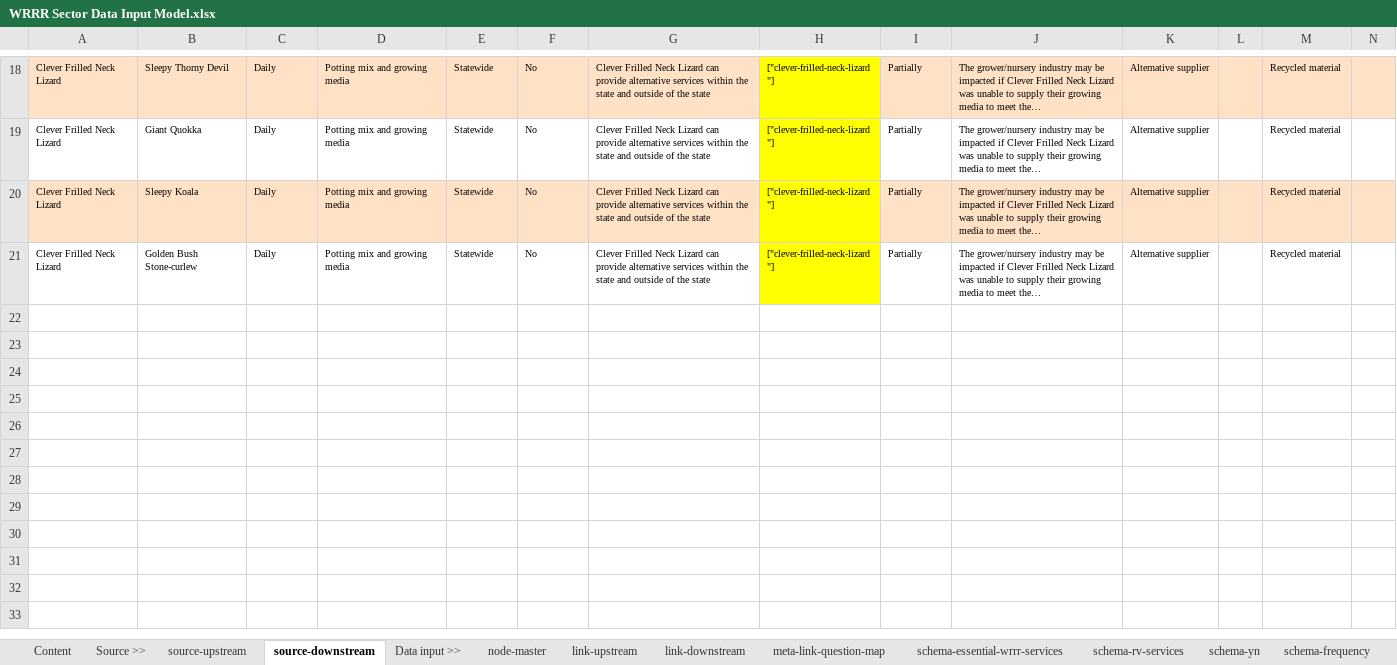
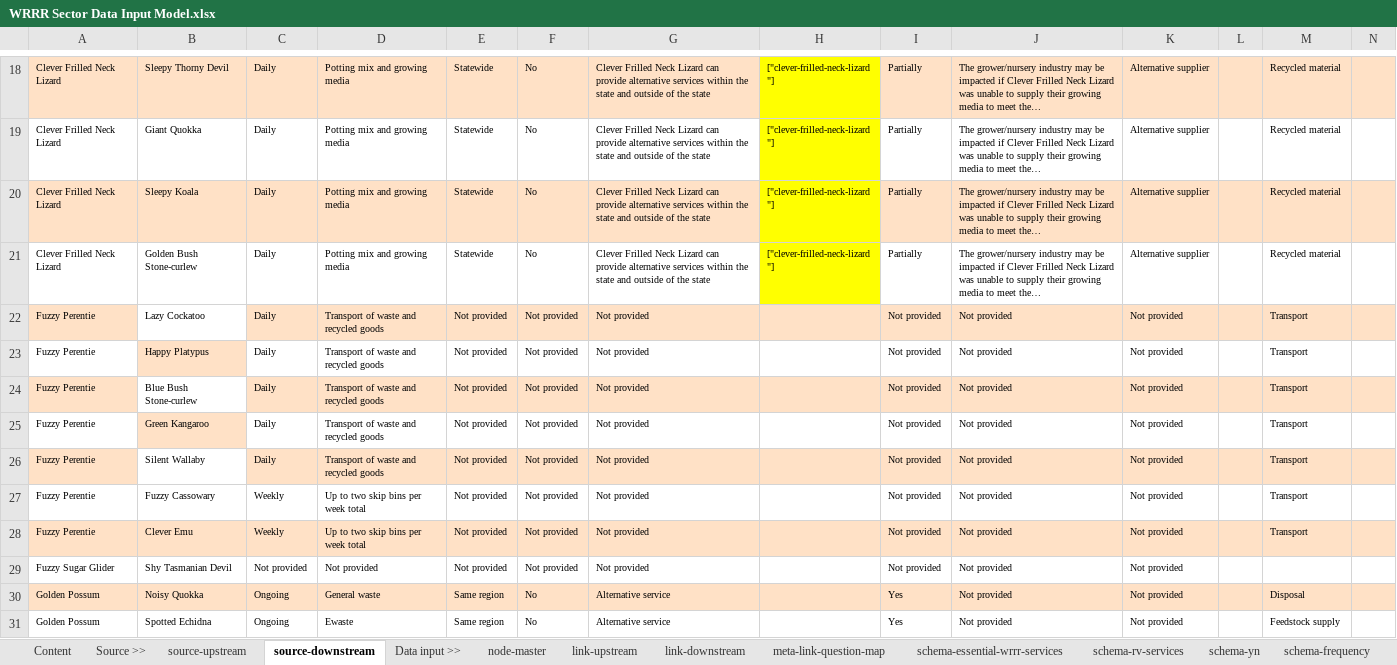
Before and after one commit to littlesketches/wrrr-services-interdependency-map, an Excel workbook: _data-preparation/spreadsheet/WRRR Sector Data Input Model.xlsx, sheet source-downstream, drawn as a sheet; only a part is shown, gaps mark what is left out; long unchanged cells end in …; values as stored, in another font and other column widths than the file's, no borders; charts and pictures not drawn; the diff covers the shown part only; the diff names each change by its address in the sheet, - before the commit and + after, or states it on an @@ line.

```diff
--- a/_data-preparation/spreadsheet/WRRR Sector Data Input Model.xlsx (sheet source-downstream)
+++ b/_data-preparation/spreadsheet/WRRR Sector Data Input Model.xlsx (sheet source-downstream)
@@ row 22 unhidden: Fuzzy Perentie | Lazy Cockatoo | Daily | Transport of waste and recycled goods | Not provided | Not provided | Not provided |  | Not provided | Not provided | Not provided |  | Transport @@
@@ row 23 unhidden: Fuzzy Perentie | Happy Platypus | Daily | Transport of waste and recycled goods | Not provided | Not provided | Not provided |  | Not provided | Not provided | Not provided |  | Transport @@
@@ row 24 unhidden: Fuzzy Perentie | Blue Bush Stone-curlew | Daily | Transport of waste and recycled goods | Not provided | Not provided | Not provided |  | Not provided | Not provided | Not provided |  | Transport @@
@@ row 25 unhidden: Fuzzy Perentie | Green Kangaroo | Daily | Transport of waste and recycled goods | Not provided | Not provided | Not provided |  | Not provided | Not provided | Not provided |  | Transport @@
@@ row 26 unhidden: Fuzzy Perentie | Silent Wallaby | Daily | Transport of waste and recycled goods | Not provided | Not provided | Not provided |  | Not provided | Not provided | Not provided |  | Transport @@
@@ row 27 unhidden: Fuzzy Perentie | Fuzzy Cassowary | Weekly | Up to two skip bins per week total | Not provided | Not provided | Not provided |  | Not provided | Not provided | Not provided |  | Transport @@
@@ row 28 unhidden: Fuzzy Perentie | Clever Emu | Weekly | Up to two skip bins per week total | Not provided | Not provided | Not provided |  | Not provided | Not provided | Not provided |  | Transport @@
@@ row 29 unhidden: Fuzzy Sugar Glider | Shy Tasmanian Devil | Not provided | Not provided | Not provided | Not provided | Not provided |  | Not provided | Not provided | Not provided @@
@@ row 30 unhidden: Golden Possum | Noisy Quokka | Ongoing | General waste | Same region | No | Alternative service |  | Yes | Not provided | Not provided |  | Disposal @@
@@ row 31 unhidden: Golden Possum | Spotted Echidna | Ongoing | Ewaste | Same region | No | Alternative service |  | Yes | Not provided | Not provided |  | Feedstock supply @@
```
Also changed, not shown: 62 hidden or unhidden rows elsewhere in this sheet, sheet source-upstream, sheet node-master, sheet Content, sheet schema-resilience-options, sheet schema-geographic-dependency, sheet schema-yn, 2 more sheets, formulas that keep their value, hidden cells, 14 other files.
